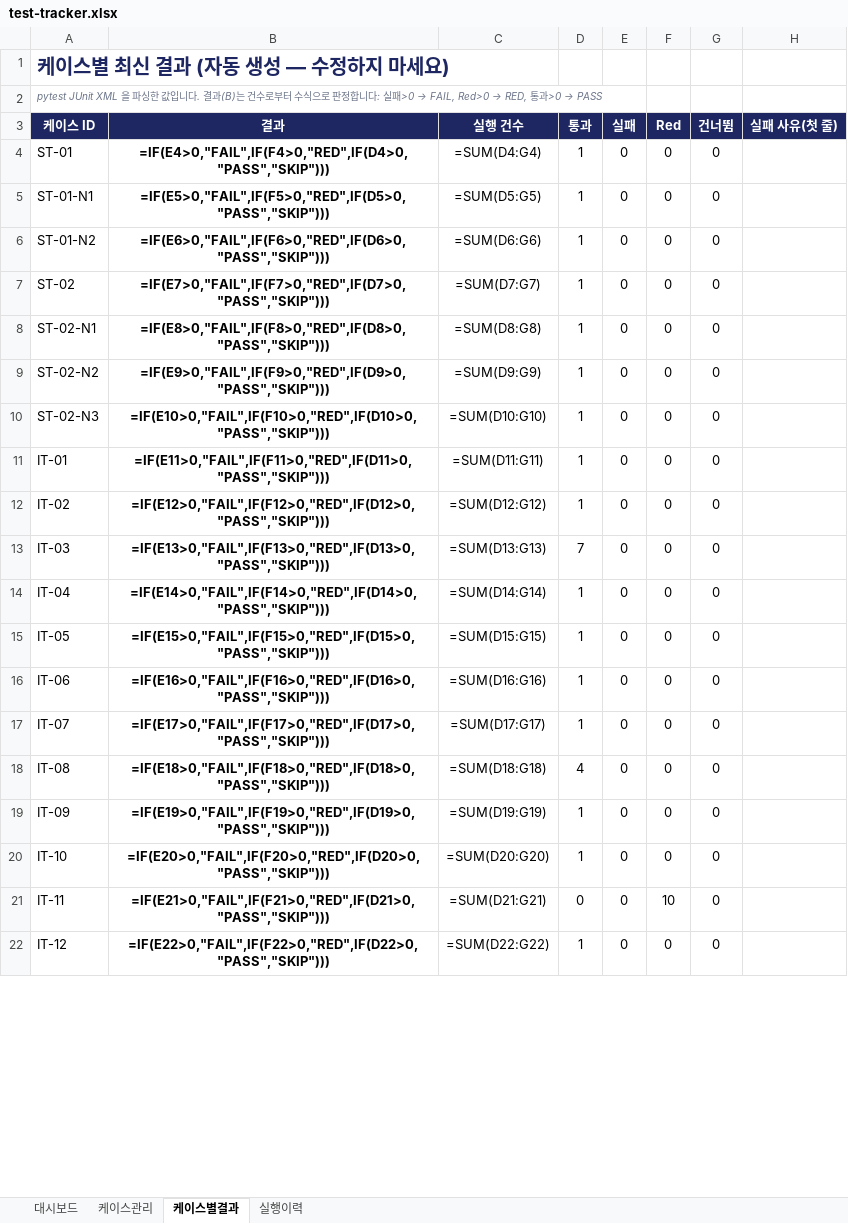
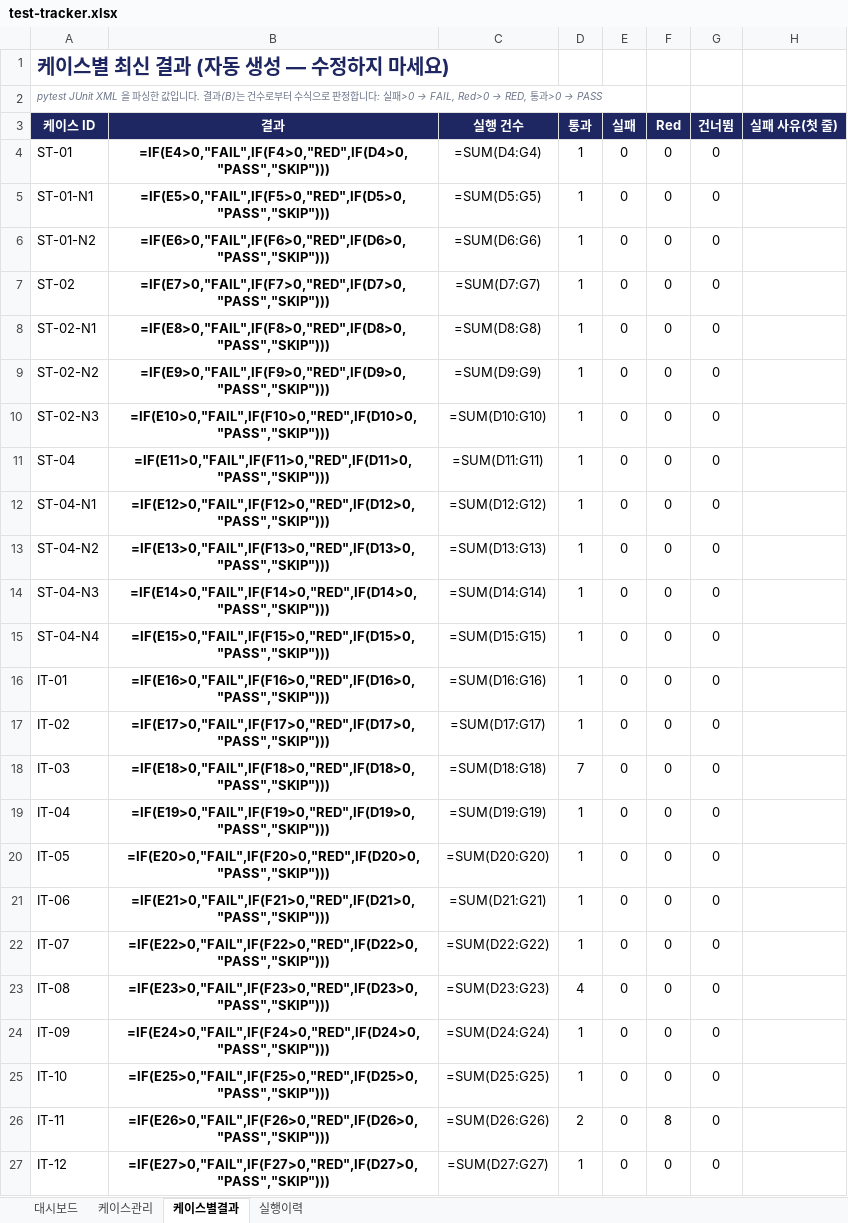
Before and after one commit to NotZZu/WebFrameworkProject, an Excel workbook: assets/tracker/test-tracker.xlsx, sheet 케이스별결과, drawn as a sheet; only a part is shown; values as stored, in another font and other column widths than the file's, no borders; formulas without a stored value are shown as written; conditional formats not drawn; addresses are those after the commit; the diff covers the shown part only; the diff names each change by its address in the sheet, - before the commit and + after, or states it on an @@ line.

```diff
--- a/assets/tracker/test-tracker.xlsx (sheet 케이스별결과)
+++ b/assets/tracker/test-tracker.xlsx (sheet 케이스별결과)
+row 11: ST-04 | =IF(E11>0,"FAIL",IF(F11>0,"RED",IF(D11>0,"PASS","SKIP"))) | =SUM(D11:G11) | 1 | 0 | 0 | 0
+row 12: ST-04-N1 | =IF(E12>0,"FAIL",IF(F12>0,"RED",IF(D12>0,"PASS","SKIP"))) | =SUM(D12:G12) | 1 | 0 | 0 | 0
+row 13: ST-04-N2 | =IF(E13>0,"FAIL",IF(F13>0,"RED",IF(D13>0,"PASS","SKIP"))) | =SUM(D13:G13) | 1 | 0 | 0 | 0
+row 14: ST-04-N3 | =IF(E14>0,"FAIL",IF(F14>0,"RED",IF(D14>0,"PASS","SKIP"))) | =SUM(D14:G14) | 1 | 0 | 0 | 0
+row 15: ST-04-N4 | =IF(E15>0,"FAIL",IF(F15>0,"RED",IF(D15>0,"PASS","SKIP"))) | =SUM(D15:G15) | 1 | 0 | 0 | 0
-B16 (결과): =IF(E11>0,"FAIL",IF(F11>0,"RED",IF(D11>0,"PASS","SKIP")))
+B16 (결과): =IF(E16>0,"FAIL",IF(F16>0,"RED",IF(D16>0,"PASS","SKIP")))
-C16 (실행 건수): =SUM(D11:G11)
+C16 (실행 건수): =SUM(D16:G16)
-B17 (결과): =IF(E12>0,"FAIL",IF(F12>0,"RED",IF(D12>0,"PASS","SKIP")))
+B17 (결과): =IF(E17>0,"FAIL",IF(F17>0,"RED",IF(D17>0,"PASS","SKIP")))
-C17 (실행 건수): =SUM(D12:G12)
+C17 (실행 건수): =SUM(D17:G17)
-B18 (결과): =IF(E13>0,"FAIL",IF(F13>0,"RED",IF(D13>0,"PASS","SKIP")))
+B18 (결과): =IF(E18>0,"FAIL",IF(F18>0,"RED",IF(D18>0,"PASS","SKIP")))
-C18 (실행 건수): =SUM(D13:G13)
+C18 (실행 건수): =SUM(D18:G18)
-B19 (결과): =IF(E14>0,"FAIL",IF(F14>0,"RED",IF(D14>0,"PASS","SKIP")))
+B19 (결과): =IF(E19>0,"FAIL",IF(F19>0,"RED",IF(D19>0,"PASS","SKIP")))
-C19 (실행 건수): =SUM(D14:G14)
+C19 (실행 건수): =SUM(D19:G19)
-B20 (결과): =IF(E15>0,"FAIL",IF(F15>0,"RED",IF(D15>0,"PASS","SKIP")))
+B20 (결과): =IF(E20>0,"FAIL",IF(F20>0,"RED",IF(D20>0,"PASS","SKIP")))
-C20 (실행 건수): =SUM(D15:G15)
+C20 (실행 건수): =SUM(D20:G20)
-B21 (결과): =IF(E16>0,"FAIL",IF(F16>0,"RED",IF(D16>0,"PASS","SKIP")))
+B21 (결과): =IF(E21>0,"FAIL",IF(F21>0,"RED",IF(D21>0,"PASS","SKIP")))
-C21 (실행 건수): =SUM(D16:G16)
+C21 (실행 건수): =SUM(D21:G21)
-B22 (결과): =IF(E17>0,"FAIL",IF(F17>0,"RED",IF(D17>0,"PASS","SKIP")))
+B22 (결과): =IF(E22>0,"FAIL",IF(F22>0,"RED",IF(D22>0,"PASS","SKIP")))
-C22 (실행 건수): =SUM(D17:G17)
+C22 (실행 건수): =SUM(D22:G22)
-B23 (결과): =IF(E18>0,"FAIL",IF(F18>0,"RED",IF(D18>0,"PASS","SKIP")))
+B23 (결과): =IF(E23>0,"FAIL",IF(F23>0,"RED",IF(D23>0,"PASS","SKIP")))
-C23 (실행 건수): =SUM(D18:G18)
+C23 (실행 건수): =SUM(D23:G23)
-B24 (결과): =IF(E19>0,"FAIL",IF(F19>0,"RED",IF(D19>0,"PASS","SKIP")))
+B24 (결과): =IF(E24>0,"FAIL",IF(F24>0,"RED",IF(D24>0,"PASS","SKIP")))
-C24 (실행 건수): =SUM(D19:G19)
+C24 (실행 건수): =SUM(D24:G24)
-B25 (결과): =IF(E20>0,"FAIL",IF(F20>0,"RED",IF(D20>0,"PASS","SKIP")))
+B25 (결과): =IF(E25>0,"FAIL",IF(F25>0,"RED",IF(D25>0,"PASS","SKIP")))
-C25 (실행 건수): =SUM(D20:G20)
+C25 (실행 건수): =SUM(D25:G25)
-B26 (결과): =IF(E21>0,"FAIL",IF(F21>0,"RED",IF(D21>0,"PASS","SKIP")))
+B26 (결과): =IF(E26>0,"FAIL",IF(F26>0,"RED",IF(D26>0,"PASS","SKIP")))
-C26 (실행 건수): =SUM(D21:G21)
+C26 (실행 건수): =SUM(D26:G26)
-D26 (통과): 0
+D26 (통과): 2
-F26 (Red): 10
+F26 (Red): 8
-B27 (결과): =IF(E22>0,"FAIL",IF(F22>0,"RED",IF(D22>0,"PASS","SKIP")))
+B27 (결과): =IF(E27>0,"FAIL",IF(F27>0,"RED",IF(D27>0,"PASS","SKIP")))
-C27 (실행 건수): =SUM(D22:G22)
+C27 (실행 건수): =SUM(D27:G27)
```
Also changed, not shown: 3 added rows and 356 edited cells elsewhere in this sheet, sheet 케이스관리, sheet 실행이력, charts or pictures, webservice/tracker/테스트관리.xlsx, 1 other file.
